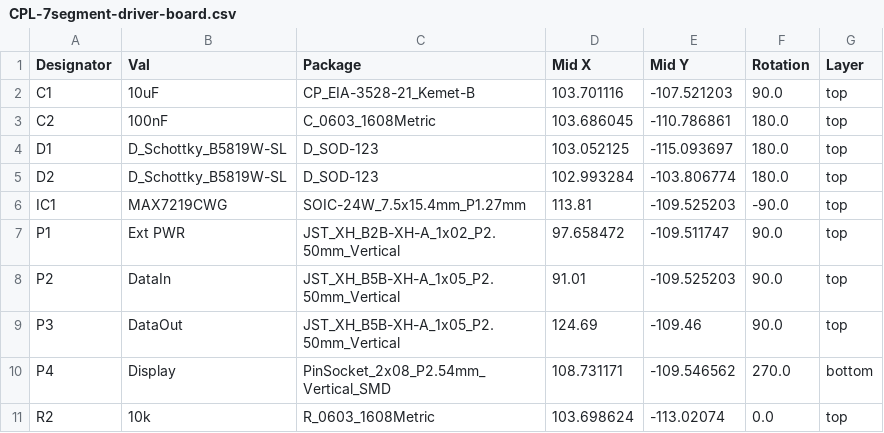
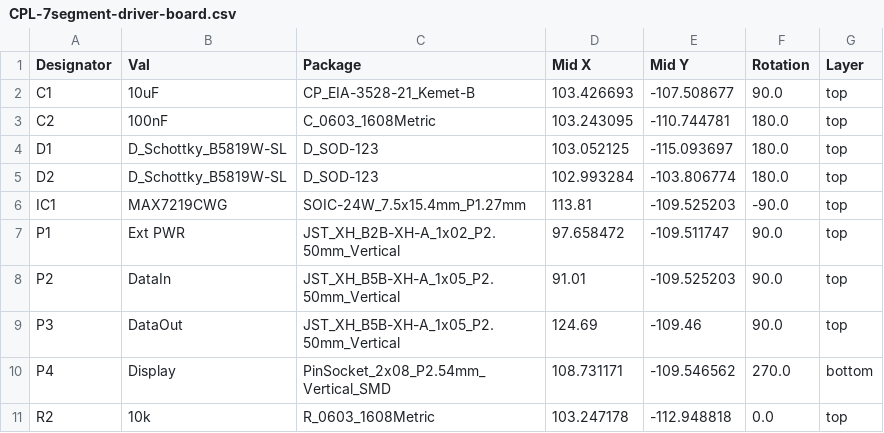
Before and after one commit to MobiFlight/mobiflight-pcbs, a CSV file: 7Segment-displays/driver-board/jlcpcb/production_files/CPL-7segment-driver-board.csv, drawn as a sheet.

```diff
--- a/7Segment-displays/driver-board/jlcpcb/production_files/CPL-7segment-driver-board.csv
+++ b/7Segment-displays/driver-board/jlcpcb/production_files/CPL-7segment-driver-board.csv
@@ -1,4 +1,4 @@
 Designator,Val,Package,Mid X,Mid Y,Rotation,Layer
-C1,10uF,CP_EIA-3528-21_Kemet-B,103.701116,-107.521203,90.0,top
-C2,100nF,C_0603_1608Metric,103.686045,-110.786861,180.0,top
+C1,10uF,CP_EIA-3528-21_Kemet-B,103.426693,-107.508677,90.0,top
+C2,100nF,C_0603_1608Metric,103.243095,-110.744781,180.0,top
 D1,D_Schottky_B5819W-SL,D_SOD-123,103.052125,-115.093697,180.0,top
@@ -10,2 +10,2 @@ P3,DataOut,JST_XH_B5B-XH-A_1x05_P2.50mm_Vertical,124.69,-109.46,90.0,top
 P4,Display,PinSocket_2x08_P2.54mm_Vertical_SMD,108.731171,-109.546562,270.0,bottom
-R2,10k,R_0603_1608Metric,103.698624,-113.02074,0.0,top
+R2,10k,R_0603_1608Metric,103.247178,-112.948818,0.0,top
```
Also changed, not shown: 7Segment-displays/driver-board/jlcpcb/production_files/BOM-7segment-driver-board.csv, 15 other files.
